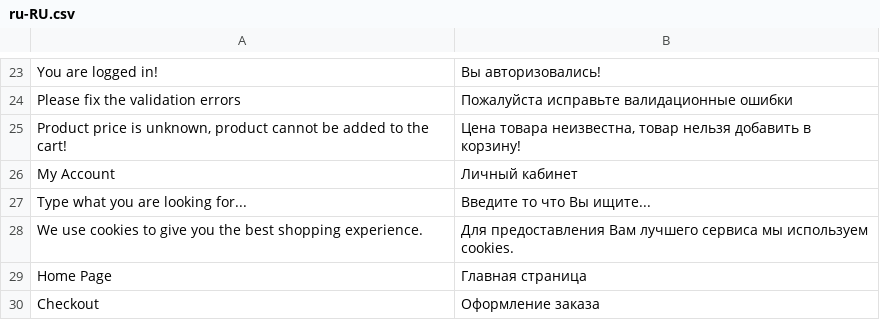
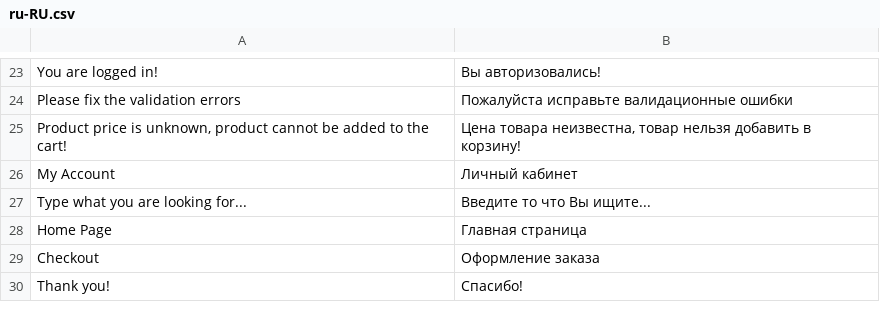
Before and after one commit to vuestorefront/vue-storefront, a CSV file: core/i18n/resource/i18n/ru-RU.csv, drawn as a sheet; only a part is shown, gaps mark what is left out; the shorter side is filled out with more unchanged rows.

```diff
--- a/core/i18n/resource/i18n/ru-RU.csv
+++ b/core/i18n/resource/i18n/ru-RU.csv
@@ -27,3 +27,2 @@
 "Type what you are looking for...","Введите то что Вы ищите..."
-"We use cookies to give you the best shopping experience.","Для предоставления Вам лучшего сервиса мы используем cookies."
 "Home Page","Главная страница"
```
Also changed, not shown: core/i18n/resource/i18n/de-DE.csv, core/i18n/resource/i18n/fr-FR.csv, 7 other files.
